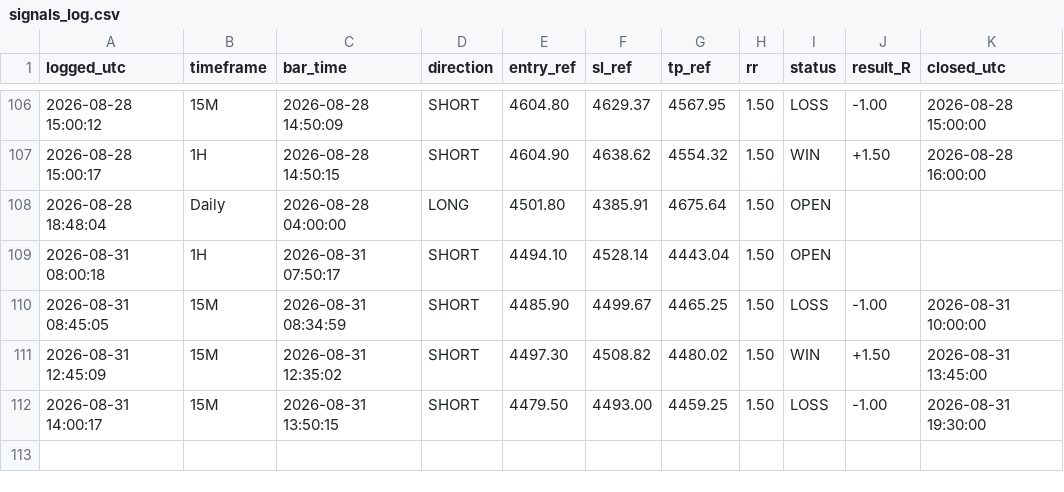
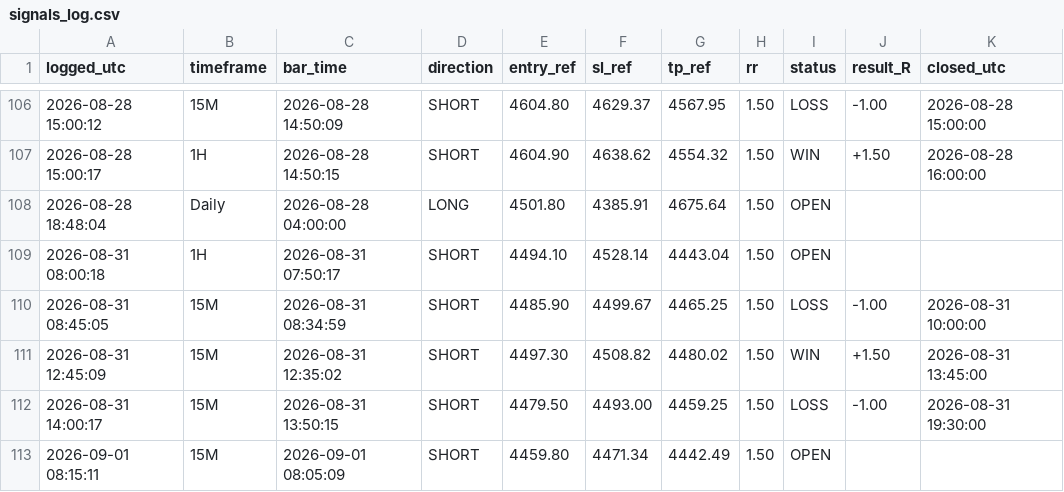
Before and after one commit to Edoardotrade/-xauusd-signal-bot, a CSV file: signals_log.csv, drawn as a sheet; only a part is shown, gaps mark what is left out; the diff names each change by its address in the sheet, - before the commit and + after, or states it on an @@ line.

```diff
--- a/signals_log.csv
+++ b/signals_log.csv
+row 113: 2026-09-01 08:15:11 | 15M | 2026-09-01 08:05:09 | SHORT | 4459.80 | 4471.34 | 4442.49 | 1.50 | OPEN
```
Also changed, not shown: 1 other file.
